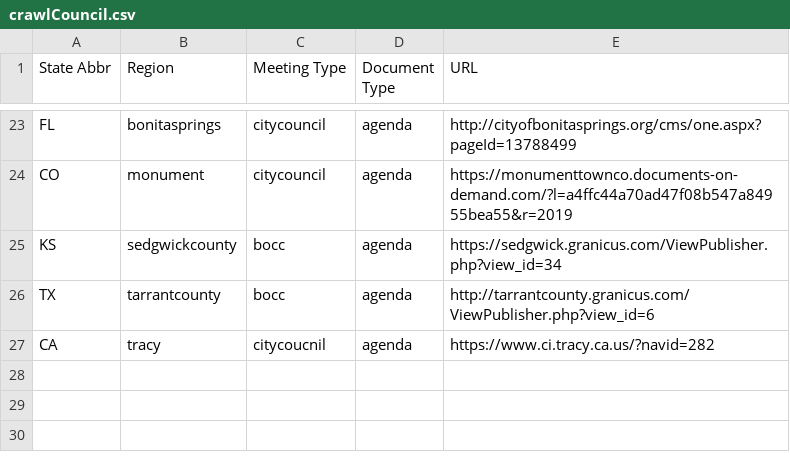
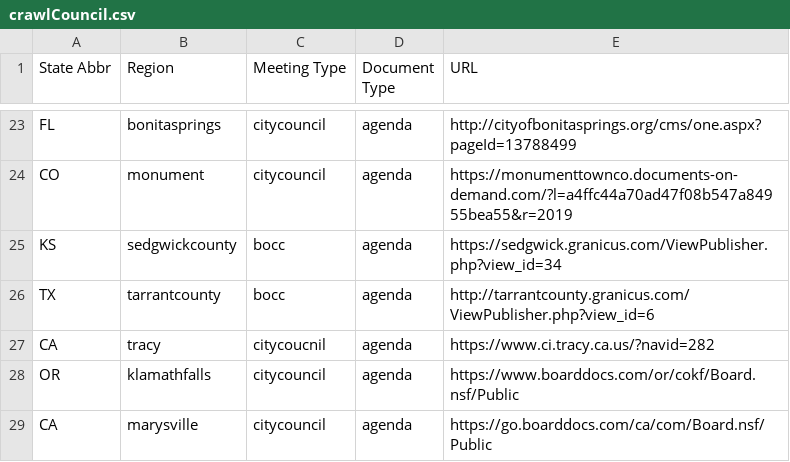
Before and after one commit to agendadiscovery/seleniumtester, a CSV file: out/production/resources/csv/crawlCouncil.csv, drawn as a sheet; only a part is shown, gaps mark what is left out.

Commit message:
added CA Marysville script.  FUNCTIONAL, but pulls HTML does not have links.

```diff
--- a/out/production/resources/csv/crawlCouncil.csv
+++ b/out/production/resources/csv/crawlCouncil.csv
@@ -27 +27,3 @@ TX,tarrantcounty,bocc,agenda,http://tarrantcounty.granicus.com/ViewPublisher.php
 CA,tracy,citycoucnil,agenda,https://www.ci.tracy.ca.us/?navid=282
+OR,klamathfalls,citycouncil,agenda,https://www.boarddocs.com/or/cokf/Board.nsf/Public
+CA,marysville,citycouncil,agenda,https://go.boarddocs.com/ca/com/Board.nsf/Public
```
Also changed, not shown: src/main/resources/csv/crawlCouncil.csv, 8 other files.
